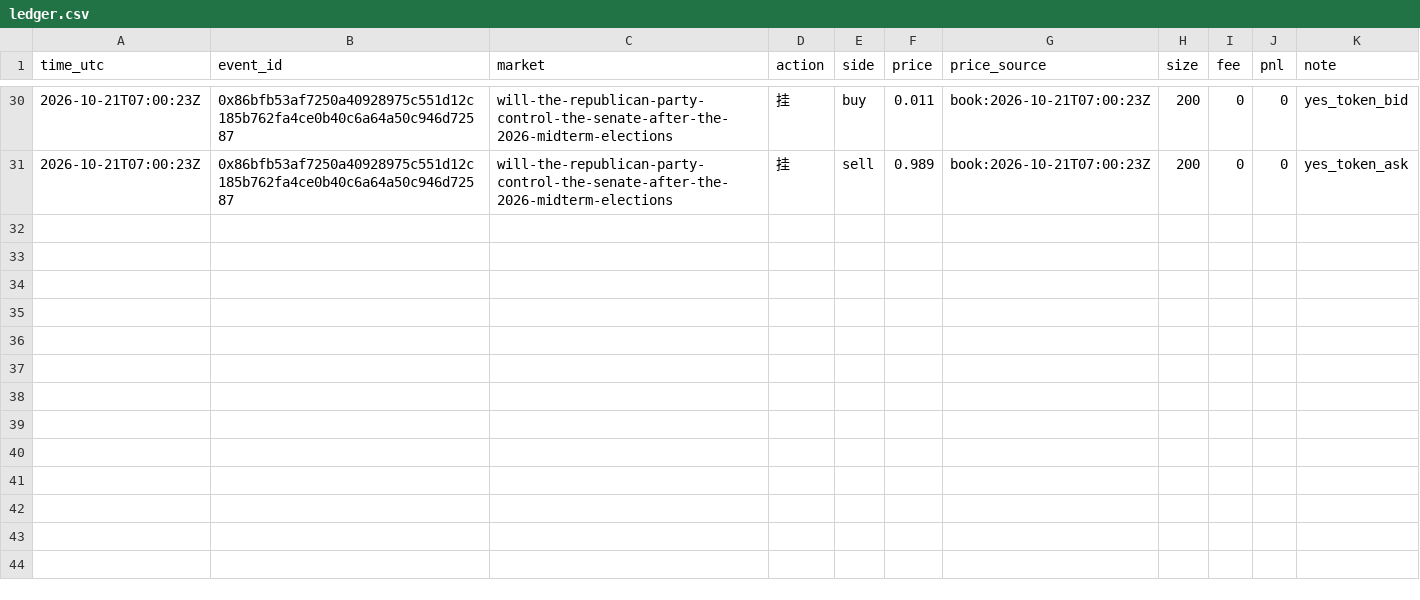
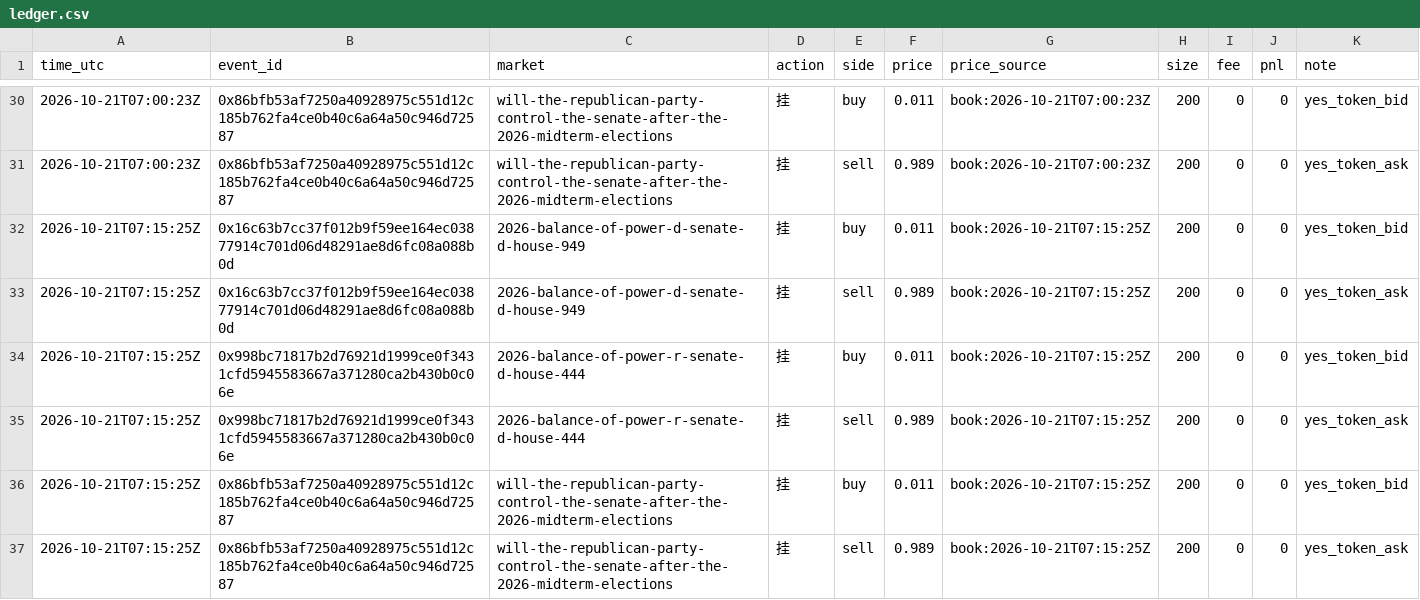
Before and after one commit to yugao-tum/trdproj-bots, a CSV file: bots/composer/forward/composer-011/ledger.csv, drawn as a sheet; only a part is shown, gaps mark what is left out.

Commit message:
composer: sprint T19 07:15 011 daily (+6 quotes, 0 fills)

```diff
--- a/bots/composer/forward/composer-011/ledger.csv
+++ b/bots/composer/forward/composer-011/ledger.csv
@@ -31 +31,7 @@ time_utc,event_id,market,action,side,price,price_source,size,fee,pnl,note
 2026-10-21T07:00:23Z,0x86bfb53af7250a40928975c551d12c185b762fa4ce0b40c6a64a50c946d72587,will-the-republican-party-control-the-senate-after-the-2026-midterm-elections,挂,sell,0.989,book:2026-10-21T07:00:23Z,200,0,0,yes_token_ask
+2026-10-21T07:15:25Z,0x16c63b7cc37f012b9f59ee164ec03877914c701d06d48291ae8d6fc08a088b0d,2026-balance-of-power-d-senate-d-house-949,挂,buy,0.011,book:2026-10-21T07:15:25Z,200,0,0,yes_token_bid
+2026-10-21T07:15:25Z,0x16c63b7cc37f012b9f59ee164ec03877914c701d06d48291ae8d6fc08a088b0d,2026-balance-of-power-d-senate-d-house-949,挂,sell,0.989,book:2026-10-21T07:15:25Z,200,0,0,yes_token_ask
+2026-10-21T07:15:25Z,0x998bc71817b2d76921d1999ce0f3431cfd5945583667a371280ca2b430b0c06e,2026-balance-of-power-r-senate-d-house-444,挂,buy,0.011,book:2026-10-21T07:15:25Z,200,0,0,yes_token_bid
+2026-10-21T07:15:25Z,0x998bc71817b2d76921d1999ce0f3431cfd5945583667a371280ca2b430b0c06e,2026-balance-of-power-r-senate-d-house-444,挂,sell,0.989,book:2026-10-21T07:15:25Z,200,0,0,yes_token_ask
+2026-10-21T07:15:25Z,0x86bfb53af7250a40928975c551d12c185b762fa4ce0b40c6a64a50c946d72587,will-the-republican-party-control-the-senate-after-the-2026-midterm-elections,挂,buy,0.011,book:2026-10-21T07:15:25Z,200,0,0,yes_token_bid
+2026-10-21T07:15:25Z,0x86bfb53af7250a40928975c551d12c185b762fa4ce0b40c6a64a50c946d72587,will-the-republican-party-control-the-senate-after-the-2026-midterm-elections,挂,sell,0.989,book:2026-10-21T07:15:25Z,200,0,0,yes_token_ask
```
Also changed, not shown: 4 other files.
